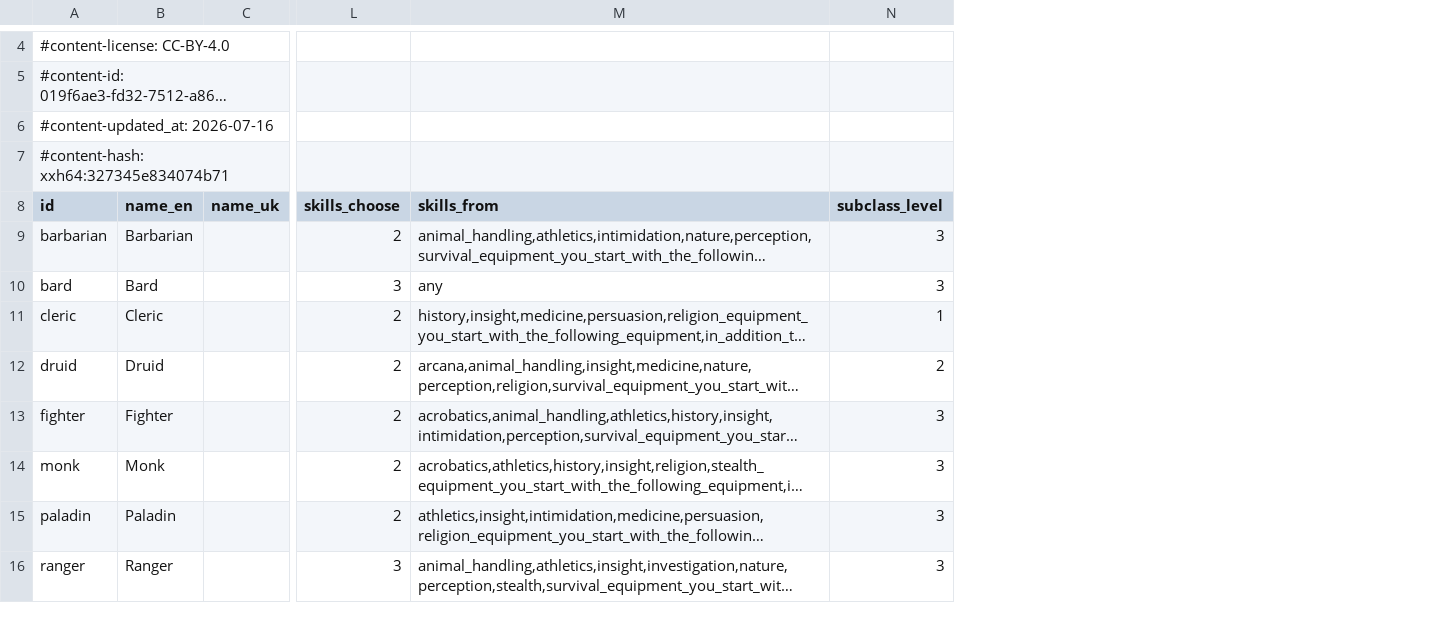
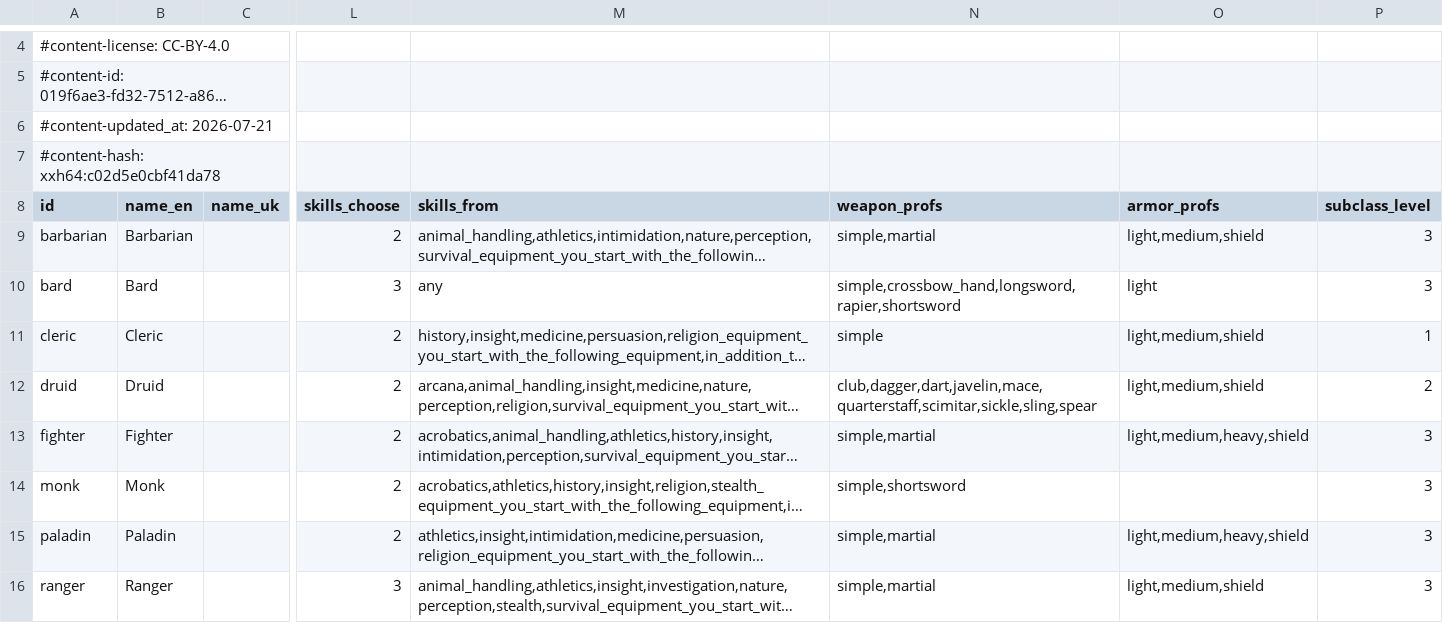
Before and after one commit to itsdarklikehell/charnik-content-srd, a CSV file: srd-2014/classes_srd.csv, drawn as a sheet; only a part is shown, gaps mark what is left out; long unchanged cells end in …; the diff names each change by its address in the sheet, - before the commit and + after, or states it on an @@ line.

```diff
--- a/srd-2014/classes_srd.csv
+++ b/srd-2014/classes_srd.csv
+column N (weapon_profs), rows 9-16: simple,martial | simple,crossbow_hand,longsword,rapier,shortsword | simple | club,dagger,dart,javelin,mace,quarterstaff,scimitar,sickle,sling,spear | simple,martial | simple,shortsword | simple,martial | simple,martial
+column O (armor_profs), rows 9-16: light,medium,shield | light | light,medium,shield | light,medium,shield | light,medium,heavy,shield |  | light,medium,heavy,shield | light,medium,shield
-A6 (id): #content-updated_at: 2026-07-16
+A6 (id): #content-updated_at: 2026-07-21
-A7 (id): #content-hash: xxh64:327345e834074b71
+A7 (id): #content-hash: xxh64:c02d5e0cbf41da78
```
Also changed, not shown: srd-2024/classes_srd.csv.
